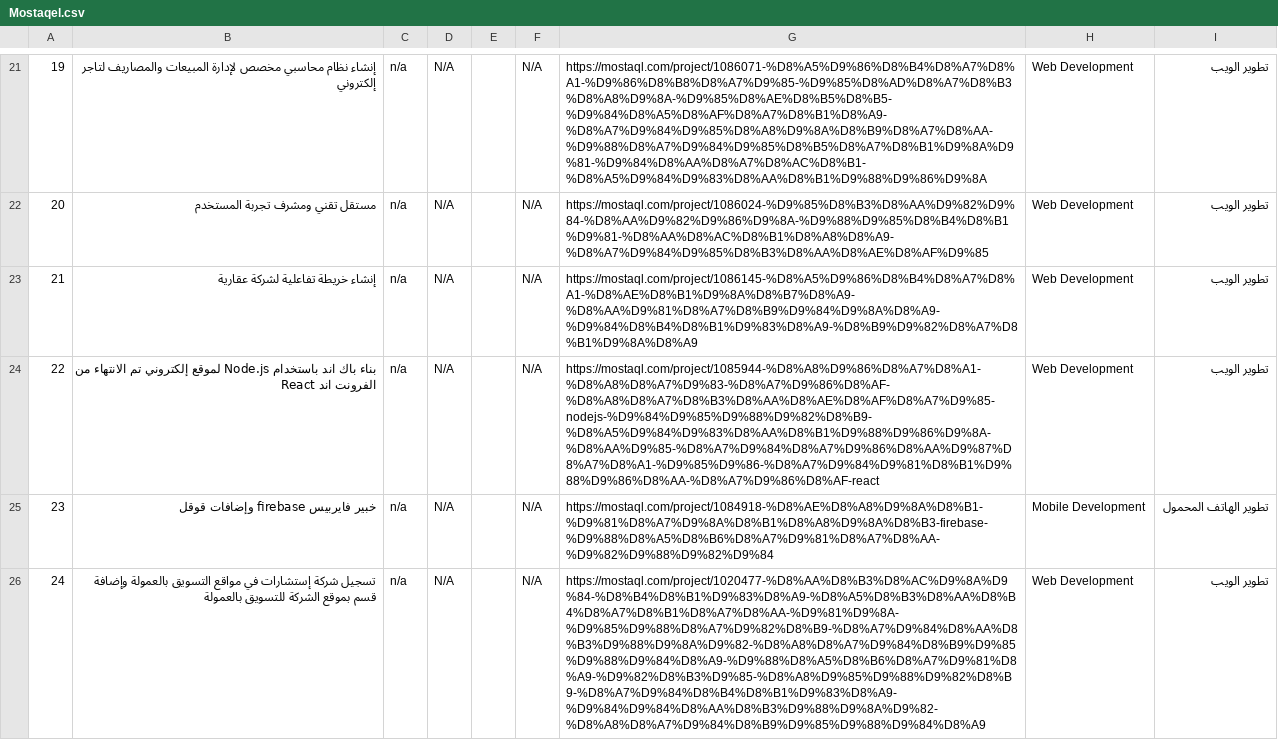
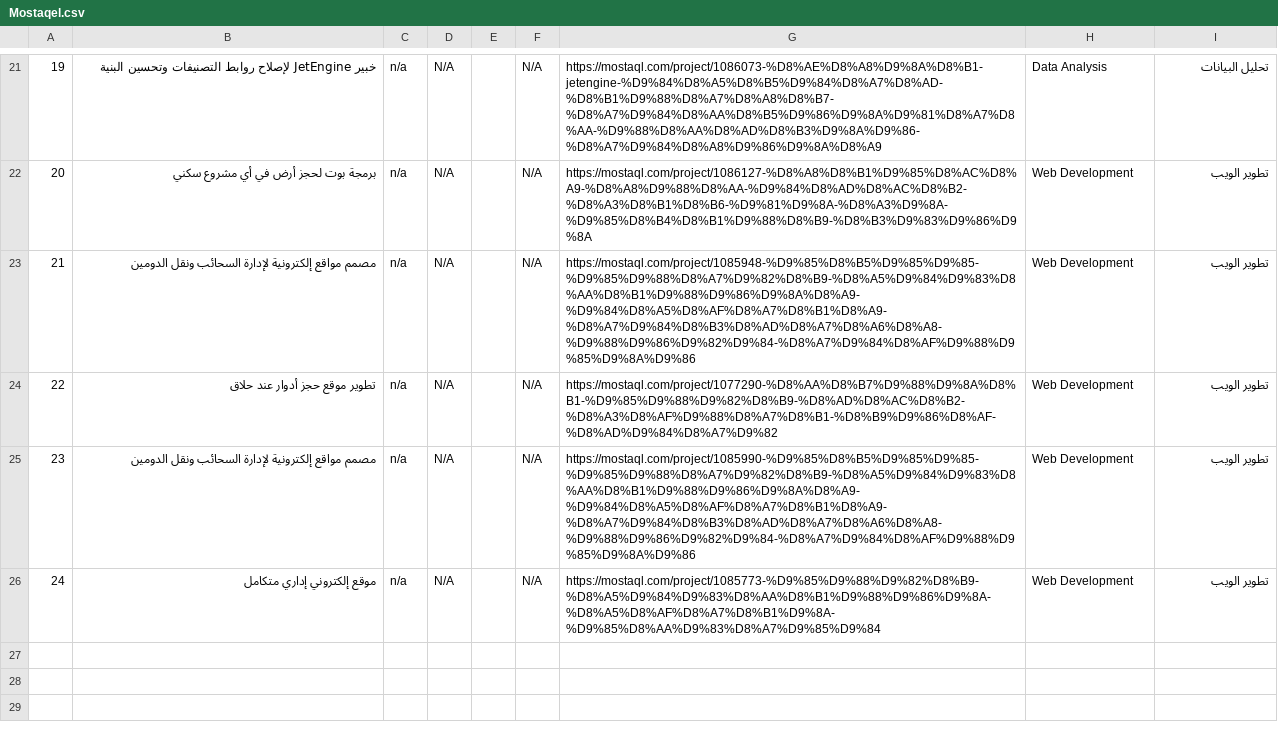
Before and after one commit to Fayez66/Web_Scraping-, a CSV file: Data/Mostaqel.csv, drawn as a sheet; only a part is shown, gaps mark what is left out; the diff covers the shown part only; the diff names each change by its address in the sheet, - before the commit and + after, or states it on an @@ line.

```diff
--- a/Data/Mostaqel.csv
+++ b/Data/Mostaqel.csv
-B21: إنشاء نظام محاسبي مخصص لإدارة المبيعات والمصاريف لتاجر إلكتروني
+B21: خبير JetEngine لإصلاح روابط التصنيفات وتحسين البنية
-G21: https://mostaql.com/project/1086071-%D8%A5%D9%86%D8%B4%D8%A7%D8%A1-%D9%86%D8%B8%D8%A7%D9%85-%D9%85%D8%AD%D8%A7%D8%B3%D8%A8%D9%8A-%D9%85%D8%AE%D8%B5%D8%B5-%D9%84%D8%A5%D8%AF%D8%A7%D8%B1%D8%A9-%D8%A7%D9%84%D9%85%D8%A8%D9%8A%D8%B9%D8%A7%D8%AA-%D9%88%D8%A7%D9%84%D9%85%D8%B5%D8%A7%D8%B1%D9%8A%D9%81-%D9%84%D8%AA%D8%A7%D8%AC%D8%B1-%D8%A5%D9%84%D9%83%D8%AA%D8%B1%D9%88%D9%86%D9%8A
+G21: https://mostaql.com/project/1086073-%D8%AE%D8%A8%D9%8A%D8%B1-jetengine-%D9%84%D8%A5%D8%B5%D9%84%D8%A7%D8%AD-%D8%B1%D9%88%D8%A7%D8%A8%D8%B7-%D8%A7%D9%84%D8%AA%D8%B5%D9%86%D9%8A%D9%81%D8%A7%D8%AA-%D9%88%D8%AA%D8%AD%D8%B3%D9%8A%D9%86-%D8%A7%D9%84%D8%A8%D9%86%D9%8A%D8%A9
-H21: Web Development
+H21: Data Analysis
-I21: تطوير الويب
+I21: تحليل البيانات
-B22: مستقل تقني ومشرف تجربة المستخدم
+B22: برمجة بوت لحجز أرض في أي مشروع سكني
-G22: https://mostaql.com/project/1086024-%D9%85%D8%B3%D8%AA%D9%82%D9%84-%D8%AA%D9%82%D9%86%D9%8A-%D9%88%D9%85%D8%B4%D8%B1%D9%81-%D8%AA%D8%AC%D8%B1%D8%A8%D8%A9-%D8%A7%D9%84%D9%85%D8%B3%D8%AA%D8%AE%D8%AF%D9%85
+G22: https://mostaql.com/project/1086127-%D8%A8%D8%B1%D9%85%D8%AC%D8%A9-%D8%A8%D9%88%D8%AA-%D9%84%D8%AD%D8%AC%D8%B2-%D8%A3%D8%B1%D8%B6-%D9%81%D9%8A-%D8%A3%D9%8A-%D9%85%D8%B4%D8%B1%D9%88%D8%B9-%D8%B3%D9%83%D9%86%D9%8A
-B23: إنشاء خريطة تفاعلية لشركة عقارية
+B23: مصمم مواقع إلكترونية لإدارة السحائب ونقل الدومين
-G23: https://mostaql.com/project/1086145-%D8%A5%D9%86%D8%B4%D8%A7%D8%A1-%D8%AE%D8%B1%D9%8A%D8%B7%D8%A9-%D8%AA%D9%81%D8%A7%D8%B9%D9%84%D9%8A%D8%A9-%D9%84%D8%B4%D8%B1%D9%83%D8%A9-%D8%B9%D9%82%D8%A7%D8%B1%D9%8A%D8%A9
+G23: https://mostaql.com/project/1085948-%D9%85%D8%B5%D9%85%D9%85-%D9%85%D9%88%D8%A7%D9%82%D8%B9-%D8%A5%D9%84%D9%83%D8%AA%D8%B1%D9%88%D9%86%D9%8A%D8%A9-%D9%84%D8%A5%D8%AF%D8%A7%D8%B1%D8%A9-%D8%A7%D9%84%D8%B3%D8%AD%D8%A7%D8%A6%D8%A8-%D9%88%D9%86%D9%82%D9%84-%D8%A7%D9%84%D8%AF%D9%88%D9%85%D9%8A%D9%86
-B24: بناء باك اند باستخدام Node.js لموقع إلكتروني تم الانتهاء من الفرونت اند React
+B24: تطوير موقع حجز أدوار عند حلاق
-G24: https://mostaql.com/project/1085944-%D8%A8%D9%86%D8%A7%D8%A1-%D8%A8%D8%A7%D9%83-%D8%A7%D9%86%D8%AF-%D8%A8%D8%A7%D8%B3%D8%AA%D8%AE%D8%AF%D8%A7%D9%85-nodejs-%D9%84%D9%85%D9%88%D9%82%D8%B9-%D8%A5%D9%84%D9%83%D8%AA%D8%B1%D9%88%D9%86%D9%8A-%D8%AA%D9%85-%D8%A7%D9%84%D8%A7%D9%86%D8%AA%D9%87%D8%A7%D8%A1-%D9%85%D9%86-%D8%A7%D9%84%D9%81%D8%B1%D9%88%D9%86%D8%AA-%D8%A7%D9%86%D8%AF-react
+G24: https://mostaql.com/project/1077290-%D8%AA%D8%B7%D9%88%D9%8A%D8%B1-%D9%85%D9%88%D9%82%D8%B9-%D8%AD%D8%AC%D8%B2-%D8%A3%D8%AF%D9%88%D8%A7%D8%B1-%D8%B9%D9%86%D8%AF-%D8%AD%D9%84%D8%A7%D9%82
-B25: خبير فايربيس firebase وإضافات قوقل
+B25: مصمم مواقع إلكترونية لإدارة السحائب ونقل الدومين
-G25: https://mostaql.com/project/1084918-%D8%AE%D8%A8%D9%8A%D8%B1-%D9%81%D8%A7%D9%8A%D8%B1%D8%A8%D9%8A%D8%B3-firebase-%D9%88%D8%A5%D8%B6%D8%A7%D9%81%D8%A7%D8%AA-%D9%82%D9%88%D9%82%D9%84
+G25: https://mostaql.com/project/1085990-%D9%85%D8%B5%D9%85%D9%85-%D9%85%D9%88%D8%A7%D9%82%D8%B9-%D8%A5%D9%84%D9%83%D8%AA%D8%B1%D9%88%D9%86%D9%8A%D8%A9-%D9%84%D8%A5%D8%AF%D8%A7%D8%B1%D8%A9-%D8%A7%D9%84%D8%B3%D8%AD%D8%A7%D8%A6%D8%A8-%D9%88%D9%86%D9%82%D9%84-%D8%A7%D9%84%D8%AF%D9%88%D9%85%D9%8A%D9%86
-H25: Mobile Development
+H25: Web Development
-I25: تطوير الهاتف المحمول
+I25: تطوير الويب
-B26: تسجيل شركة إستشارات في مواقع التسويق بالعمولة وإضافة قسم بموقع الشركة للتسويق بالعمولة
+B26: موقع إلكتروني إداري متكامل
-G26: https://mostaql.com/project/1020477-%D8%AA%D8%B3%D8%AC%D9%8A%D9%84-%D8%B4%D8%B1%D9%83%D8%A9-%D8%A5%D8%B3%D8%AA%D8%B4%D8%A7%D8%B1%D8%A7%D8%AA-%D9%81%D9%8A-%D9%85%D9%88%D8%A7%D9%82%D8%B9-%D8%A7%D9%84%D8%AA%D8%B3%D9%88%D9%8A%D9%82-%D8%A8%D8%A7%D9%84%D8%B9%D9%85%D9%88%D9%84%D8%A9-%D9%88%D8%A5%D8%B6%D8%A7%D9%81%D8%A9-%D9%82%D8%B3%D9%85-%D8%A8%D9%85%D9%88%D9%82%D8%B9-%D8%A7%D9%84%D8%B4%D8%B1%D9%83%D8%A9-%D9%84%D9%84%D8%AA%D8%B3%D9%88%D9%8A%D9%82-%D8%A8%D8%A7%D9%84%D8%B9%D9%85%D9%88%D9%84%D8%A9
+G26: https://mostaql.com/project/1085773-%D9%85%D9%88%D9%82%D8%B9-%D8%A5%D9%84%D9%83%D8%AA%D8%B1%D9%88%D9%86%D9%8A-%D8%A5%D8%AF%D8%A7%D8%B1%D9%8A-%D9%85%D8%AA%D9%83%D8%A7%D9%85%D9%84
```
Also changed, not shown: 60 edited cells elsewhere in this file, Data/Freelancer.csv, Data/FreelancerSkills.csv, 1 other file.
